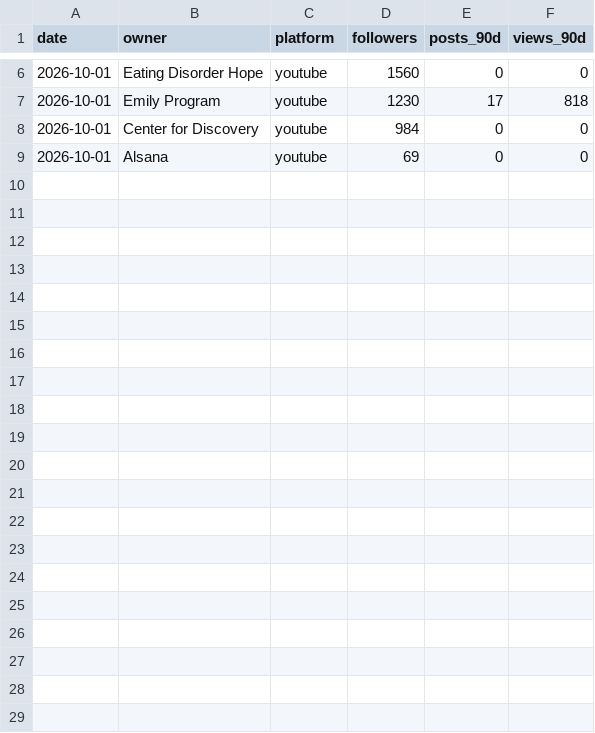
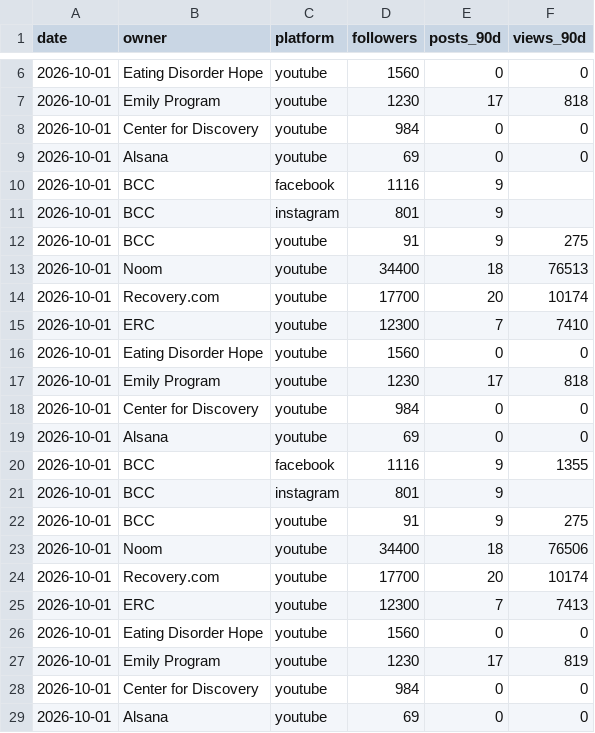
Before and after one commit to austintude/cowork-cron-jobs, a CSV file: bariatric-counseling-center/social/history.csv, drawn as a sheet; only a part is shown, gaps mark what is left out; the diff names each change by its address in the sheet, - before the commit and + after, or states it on an @@ line.

```diff
--- a/bariatric-counseling-center/social/history.csv
+++ b/bariatric-counseling-center/social/history.csv
+row 10: 2026-10-01 | BCC | facebook | 1116 | 9
+row 11: 2026-10-01 | BCC | instagram | 801 | 9
+row 12: 2026-10-01 | BCC | youtube | 91 | 9 | 275
+row 13: 2026-10-01 | Noom | youtube | 34400 | 18 | 76513
+row 14: 2026-10-01 | Recovery.com | youtube | 17700 | 20 | 10174
+row 15: 2026-10-01 | ERC | youtube | 12300 | 7 | 7410
+row 16: 2026-10-01 | Eating Disorder Hope | youtube | 1560 | 0 | 0
+row 17: 2026-10-01 | Emily Program | youtube | 1230 | 17 | 818
+row 18: 2026-10-01 | Center for Discovery | youtube | 984 | 0 | 0
+row 19: 2026-10-01 | Alsana | youtube | 69 | 0 | 0
+row 20: 2026-10-01 | BCC | facebook | 1116 | 9 | 1355
+row 21: 2026-10-01 | BCC | instagram | 801 | 9
+row 22: 2026-10-01 | BCC | youtube | 91 | 9 | 275
+row 23: 2026-10-01 | Noom | youtube | 34400 | 18 | 76506
+row 24: 2026-10-01 | Recovery.com | youtube | 17700 | 20 | 10174
+row 25: 2026-10-01 | ERC | youtube | 12300 | 7 | 7413
+row 26: 2026-10-01 | Eating Disorder Hope | youtube | 1560 | 0 | 0
+row 27: 2026-10-01 | Emily Program | youtube | 1230 | 17 | 819
+row 28: 2026-10-01 | Center for Discovery | youtube | 984 | 0 | 0
+row 29: 2026-10-01 | Alsana | youtube | 69 | 0 | 0
```
Also changed, not shown: 2 other files.
